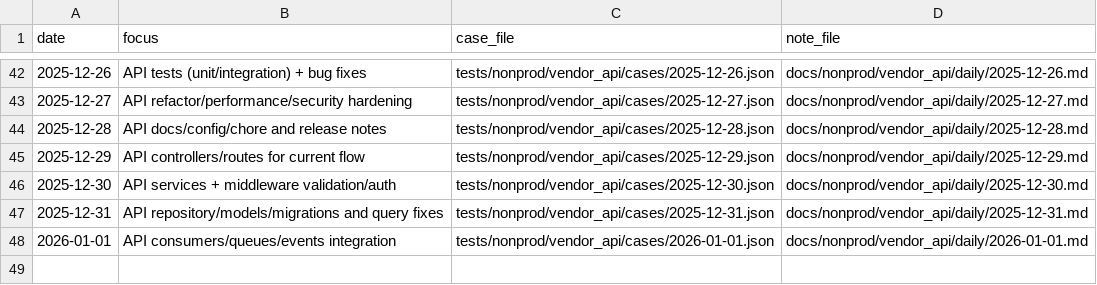
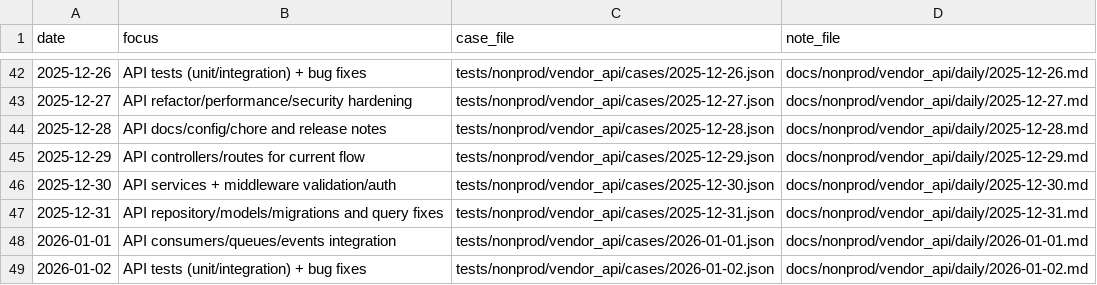
Before and after one commit to TalhaArjumand/aid-api, a CSV file: docs/nonprod/vendor_api/manifest.csv, drawn as a sheet; only a part is shown, gaps mark what is left out; the diff names each change by its address in the sheet, - before the commit and + after, or states it on an @@ line.

Commit message:
test(api): add nonprod vendor-api case for 2026-01-02

```diff
--- a/docs/nonprod/vendor_api/manifest.csv
+++ b/docs/nonprod/vendor_api/manifest.csv
+row 49: 2026-01-02 | API tests (unit/integration) + bug fixes | tests/nonprod/vendor_api/cases/2026-01-02.json | docs/nonprod/vendor_api/daily/2026-01-02.md
```
Also changed, not shown: 2 other files.
